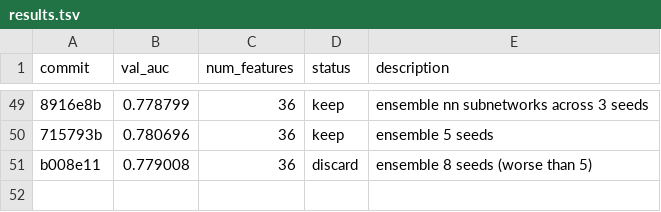
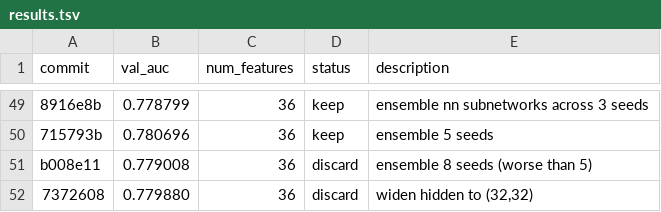
Before and after one commit to ajzhanghk/autoresearch-glm, a TSV file: results.tsv, drawn as a sheet; only a part is shown, gaps mark what is left out; the diff names each change by its address in the sheet, - before the commit and + after, or states it on an @@ line.

```diff
--- a/results.tsv
+++ b/results.tsv
+row 52: 7372608 | 0.779880 | 36 | discard | widen hidden to (32,32)
```
Also changed, not shown: 2 other files.
